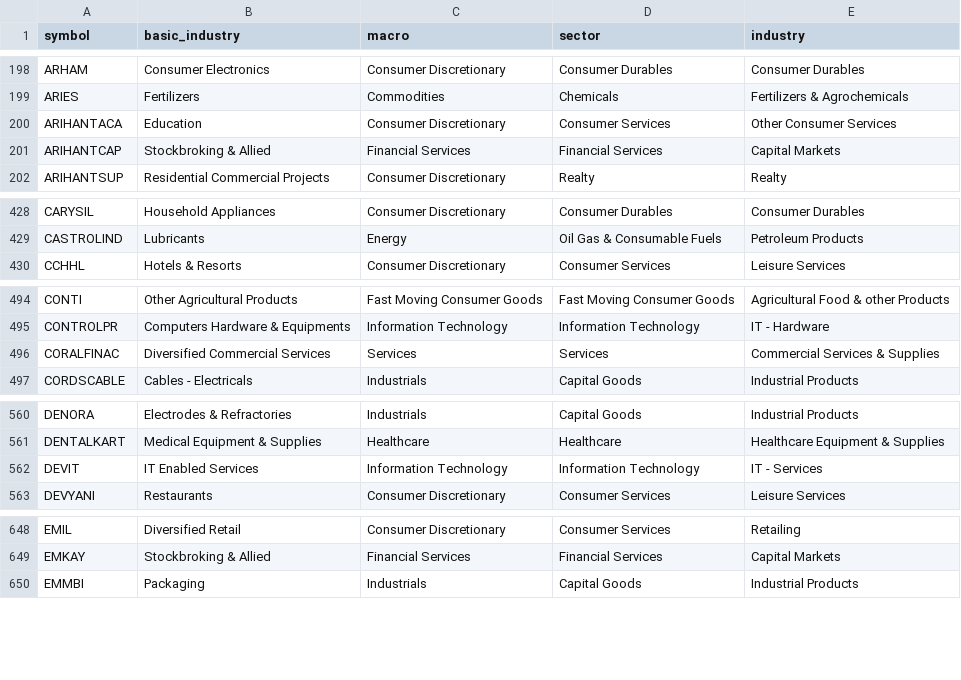
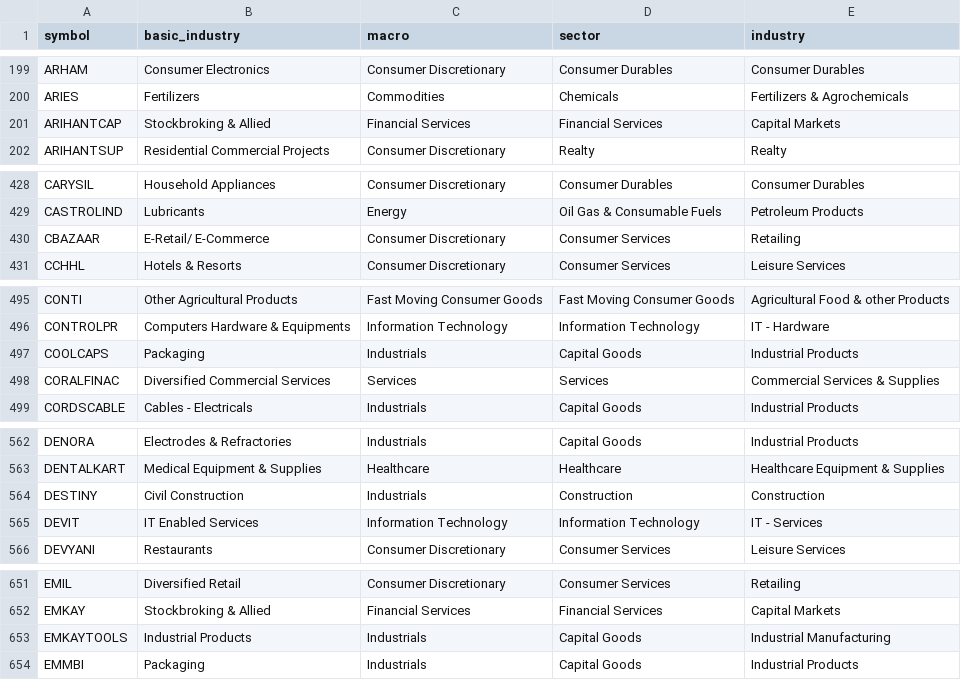
Before and after one commit to nikunjbaheti/NSE-Insider-Trading, a CSV file: stkdata.csv, drawn as a sheet; only a part is shown, gaps mark what is left out; the diff covers the shown part only.

```diff
--- a/stkdata.csv
+++ b/stkdata.csv
@@ -199,3 +200,2 @@ ARHAM,Consumer Electronics,Consumer Discretionary,Consumer Durables,Consumer Dur
 ARIES,Fertilizers,Commodities,Chemicals,Fertilizers & Agrochemicals
-ARIHANTACA,Education,Consumer Discretionary,Consumer Services,Other Consumer Services
 ARIHANTCAP,Stockbroking & Allied,Financial Services,Financial Services,Capital Markets
@@ -429,2 +429,3 @@ CARYSIL,Household Appliances,Consumer Discretionary,Consumer Durables,Consumer D
 CASTROLIND,Lubricants,Energy,Oil Gas & Consumable Fuels,Petroleum Products
+CBAZAAR,E-Retail/ E-Commerce,Consumer Discretionary,Consumer Services,Retailing
 CCHHL,Hotels & Resorts,Consumer Discretionary,Consumer Services,Leisure Services
@@ -495,2 +496,3 @@ CONTI,Other Agricultural Products,Fast Moving Consumer Goods,Fast Moving Consume
 CONTROLPR,Computers Hardware & Equipments,Information Technology,Information Technology,IT - Hardware
+COOLCAPS,Packaging,Industrials,Capital Goods,Industrial Products
 CORALFINAC,Diversified Commercial Services,Services,Services,Commercial Services & Supplies
@@ -561,2 +563,3 @@ DENORA,Electrodes & Refractories,Industrials,Capital Goods,Industrial Products
 DENTALKART,Medical Equipment & Supplies,Healthcare,Healthcare,Healthcare Equipment & Supplies
+DESTINY,Civil Construction,Industrials,Construction,Construction
 DEVIT,IT Enabled Services,Information Technology,Information Technology,IT - Services
@@ -649,2 +652,3 @@ EMIL,Diversified Retail,Consumer Discretionary,Consumer Services,Retailing
 EMKAY,Stockbroking & Allied,Financial Services,Financial Services,Capital Markets
+EMKAYTOOLS,Industrial Products,Industrials,Capital Goods,Industrial Manufacturing
 EMMBI,Packaging,Industrials,Capital Goods,Industrial Products
```
Also changed, not shown: 20 added rows, 21 removed rows and 23 edited cells elsewhere in this file.
